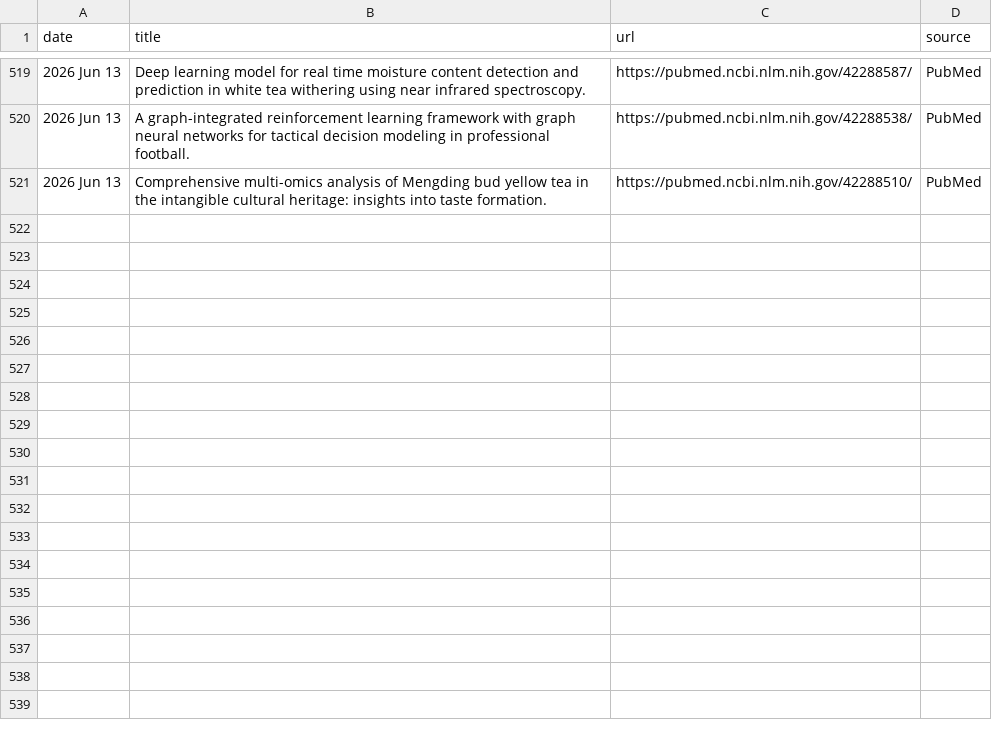
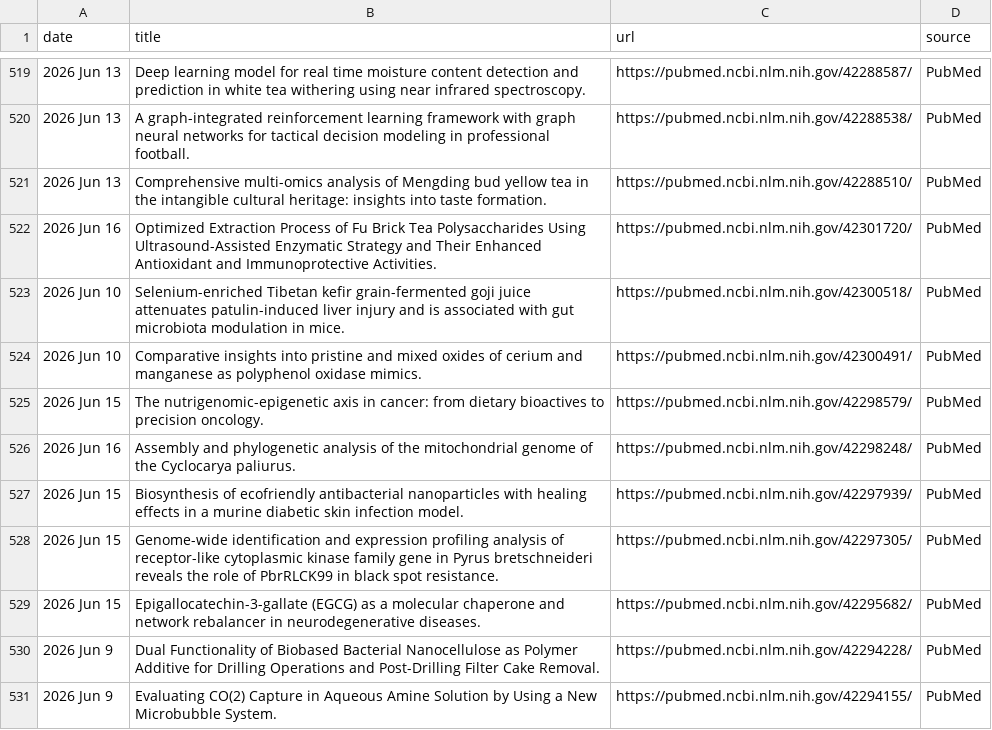
Before and after one commit to Coma4130/tea-scraper, a CSV file: tea_topics.csv, drawn as a sheet; only a part is shown, gaps mark what is left out.

```diff
--- a/tea_topics.csv
+++ b/tea_topics.csv
@@ -521 +521,11 @@
 2026 Jun 13,Comprehensive multi-omics analysis of Mengding bud yellow tea in the intangible cultural heritage: insights into taste formation.,https://pubmed.ncbi.nlm.nih.gov/42288510/,PubMed
+2026 Jun 16,Optimized Extraction Process of Fu Brick Tea Polysaccharides Using Ultrasound-Assisted Enzymatic Strategy and Their Enhanced Antioxidant and Immunoprotective Activities.,https://pubmed.ncbi.nlm.nih.gov/42301720/,PubMed
+2026 Jun 10,Selenium-enriched Tibetan kefir grain-fermented goji juice attenuates patulin-induced liver injury and is associated with gut microbiota modulation in mice.,https://pubmed.ncbi.nlm.nih.gov/42300518/,PubMed
+2026 Jun 10,Comparative insights into pristine and mixed oxides of cerium and manganese as polyphenol oxidase mimics.,https://pubmed.ncbi.nlm.nih.gov/42300491/,PubMed
+2026 Jun 15,The nutrigenomic-epigenetic axis in cancer: from dietary bioactives to precision oncology.,https://pubmed.ncbi.nlm.nih.gov/42298579/,PubMed
+2026 Jun 16,Assembly and phylogenetic analysis of the mitochondrial genome of the Cyclocarya paliurus.,https://pubmed.ncbi.nlm.nih.gov/42298248/,PubMed
+2026 Jun 15,Biosynthesis of ecofriendly antibacterial nanoparticles with healing effects in a murine diabetic skin infection model.,https://pubmed.ncbi.nlm.nih.gov/42297939/,PubMed
+2026 Jun 15,Genome-wide identification and expression profiling analysis of receptor-like cytoplasmic kinase family gene in Pyrus bretschneideri reveals the role of PbrRLCK99 in black spot resistance.,https://pubmed.ncbi.nlm.nih.gov/42297305/,PubMed
+2026 Jun 15,Epigallocatechin-3-gallate (EGCG) as a molecular chaperone and network rebalancer in neurodegenerative diseases.,https://pubmed.ncbi.nlm.nih.gov/42295682/,PubMed
+2026 Jun 9,Dual Functionality of Biobased Bacterial Nanocellulose as Polymer Additive for Drilling Operations and Post-Drilling Filter Cake Removal.,https://pubmed.ncbi.nlm.nih.gov/42294228/,PubMed
+2026 Jun 9,Evaluating CO(2) Capture in Aqueous Amine Solution by Using a New Microbubble System.,https://pubmed.ncbi.nlm.nih.gov/42294155/,PubMed
```
